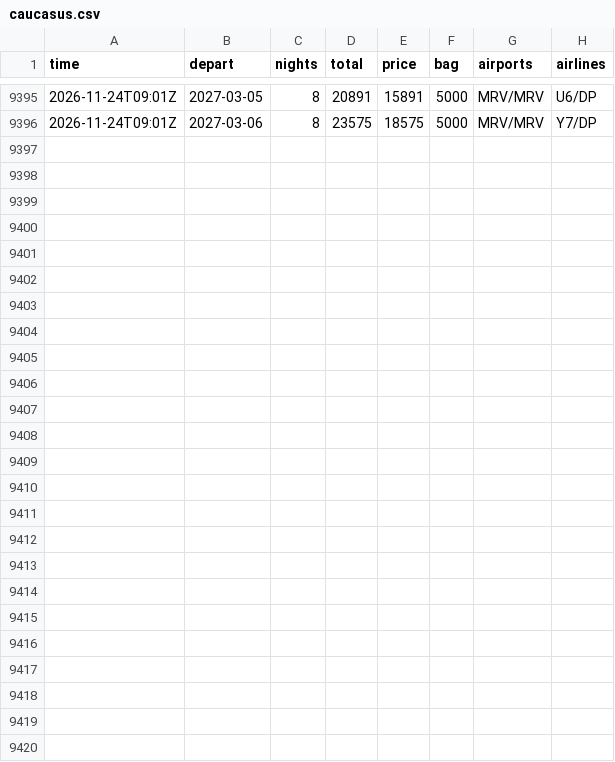
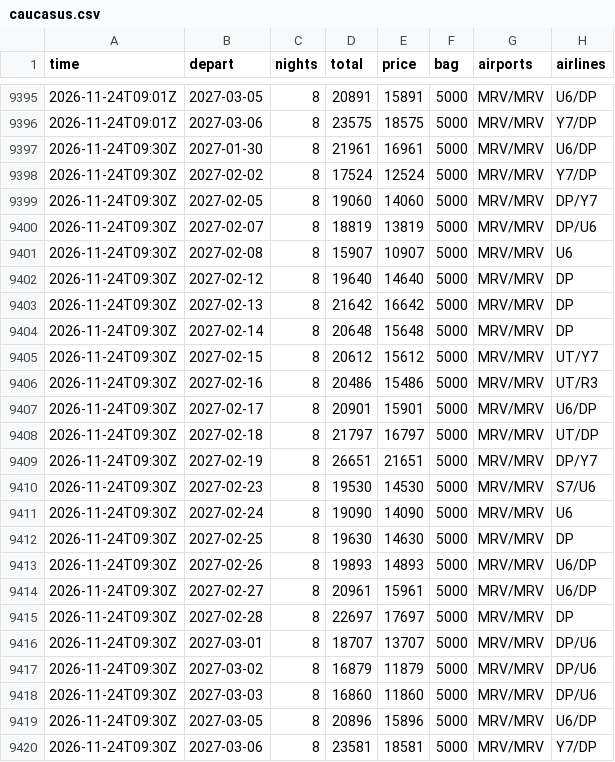
Before and after one commit to JohnLennon000/ski-tickets, a CSV file: docs/data/trips/caucasus.csv, drawn as a sheet; only a part is shown, gaps mark what is left out; the diff names each change by its address in the sheet, - before the commit and + after, or states it on an @@ line.

```diff
--- a/docs/data/trips/caucasus.csv
+++ b/docs/data/trips/caucasus.csv
+row 9397: 2026-11-24T09:30Z | 2027-01-30 | 8 | 21961 | 16961 | 5000 | MRV/MRV | U6/DP
+row 9398: 2026-11-24T09:30Z | 2027-02-02 | 8 | 17524 | 12524 | 5000 | MRV/MRV | Y7/DP
+row 9399: 2026-11-24T09:30Z | 2027-02-05 | 8 | 19060 | 14060 | 5000 | MRV/MRV | DP/Y7
+row 9400: 2026-11-24T09:30Z | 2027-02-07 | 8 | 18819 | 13819 | 5000 | MRV/MRV | DP/U6
+row 9401: 2026-11-24T09:30Z | 2027-02-08 | 8 | 15907 | 10907 | 5000 | MRV/MRV | U6
+row 9402: 2026-11-24T09:30Z | 2027-02-12 | 8 | 19640 | 14640 | 5000 | MRV/MRV | DP
+row 9403: 2026-11-24T09:30Z | 2027-02-13 | 8 | 21642 | 16642 | 5000 | MRV/MRV | DP
+row 9404: 2026-11-24T09:30Z | 2027-02-14 | 8 | 20648 | 15648 | 5000 | MRV/MRV | DP
+row 9405: 2026-11-24T09:30Z | 2027-02-15 | 8 | 20612 | 15612 | 5000 | MRV/MRV | UT/Y7
+row 9406: 2026-11-24T09:30Z | 2027-02-16 | 8 | 20486 | 15486 | 5000 | MRV/MRV | UT/R3
+row 9407: 2026-11-24T09:30Z | 2027-02-17 | 8 | 20901 | 15901 | 5000 | MRV/MRV | U6/DP
+row 9408: 2026-11-24T09:30Z | 2027-02-18 | 8 | 21797 | 16797 | 5000 | MRV/MRV | UT/DP
+row 9409: 2026-11-24T09:30Z | 2027-02-19 | 8 | 26651 | 21651 | 5000 | MRV/MRV | DP/Y7
+row 9410: 2026-11-24T09:30Z | 2027-02-23 | 8 | 19530 | 14530 | 5000 | MRV/MRV | S7/U6
+row 9411: 2026-11-24T09:30Z | 2027-02-24 | 8 | 19090 | 14090 | 5000 | MRV/MRV | U6
+row 9412: 2026-11-24T09:30Z | 2027-02-25 | 8 | 19630 | 14630 | 5000 | MRV/MRV | DP
+row 9413: 2026-11-24T09:30Z | 2027-02-26 | 8 | 19893 | 14893 | 5000 | MRV/MRV | U6/DP
+row 9414: 2026-11-24T09:30Z | 2027-02-27 | 8 | 20961 | 15961 | 5000 | MRV/MRV | U6/DP
+row 9415: 2026-11-24T09:30Z | 2027-02-28 | 8 | 22697 | 17697 | 5000 | MRV/MRV | DP
+row 9416: 2026-11-24T09:30Z | 2027-03-01 | 8 | 18707 | 13707 | 5000 | MRV/MRV | DP/U6
+row 9417: 2026-11-24T09:30Z | 2027-03-02 | 8 | 16879 | 11879 | 5000 | MRV/MRV | DP/U6
+row 9418: 2026-11-24T09:30Z | 2027-03-03 | 8 | 16860 | 11860 | 5000 | MRV/MRV | DP/U6
+row 9419: 2026-11-24T09:30Z | 2027-03-05 | 8 | 20896 | 15896 | 5000 | MRV/MRV | U6/DP
+row 9420: 2026-11-24T09:30Z | 2027-03-06 | 8 | 23581 | 18581 | 5000 | MRV/MRV | Y7/DP
```
Also changed, not shown: docs/data/best.csv, docs/data/trips/khibiny.csv, 6 other files.
